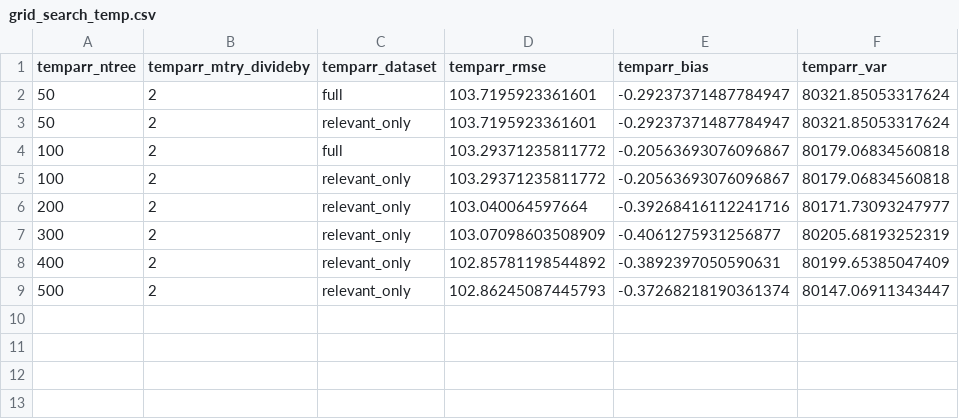
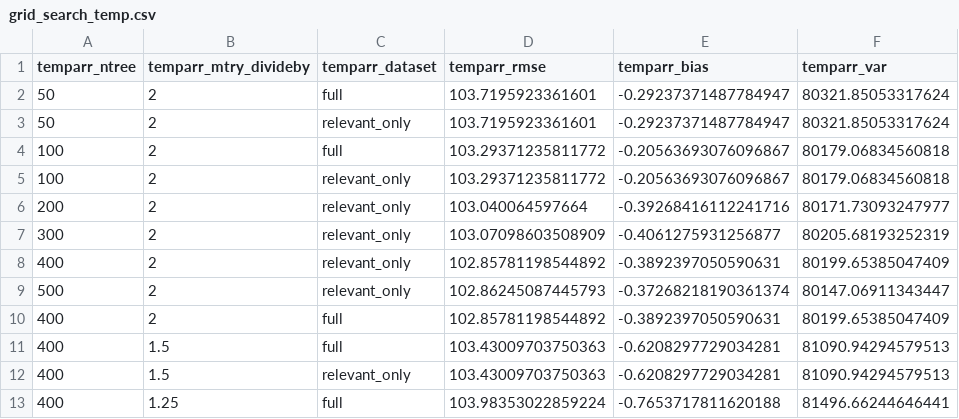
Before and after one commit to FlyingKawasaki74/ml_lab5, a CSV file: grid_search_temp.csv, drawn as a sheet; the diff names each change by its address in the sheet, - before the commit and + after, or states it on an @@ line.

Commit message:
Weitere Ergebnisse

```diff
--- a/grid_search_temp.csv
+++ b/grid_search_temp.csv
+row 10: 400 | 2 | full | 102.85781198544892 | -0.3892397050590631 | 80199.65385047409
+row 11: 400 | 1.5 | full | 103.43009703750363 | -0.6208297729034281 | 81090.94294579513
+row 12: 400 | 1.5 | relevant_only | 103.43009703750363 | -0.6208297729034281 | 81090.94294579513
+row 13: 400 | 1.25 | full | 103.98353022859224 | -0.7653717811620188 | 81496.66244646441
```
